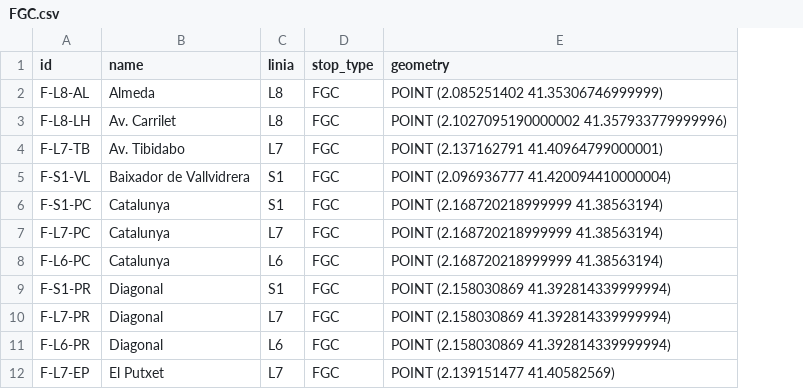
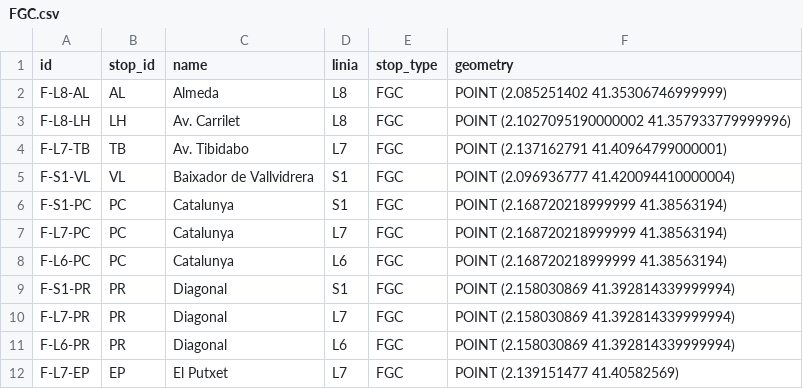
Before and after one commit to bmantepe/stop-location, a CSV file: Nodes/FGC.csv, drawn as a sheet; only a part is shown; the diff names each change by its address in the sheet, - before the commit and + after, or states it on an @@ line.

```diff
--- a/Nodes/FGC.csv
+++ b/Nodes/FGC.csv
+column B (stop_id), rows 2-12: AL | LH | TB | VL | PC | PC | PC | PR | PR | PR | EP
```
Also changed, not shown: Nodes/Bus-Sol.csv, Nodes/Metro-Sol.csv, 50 other files.
